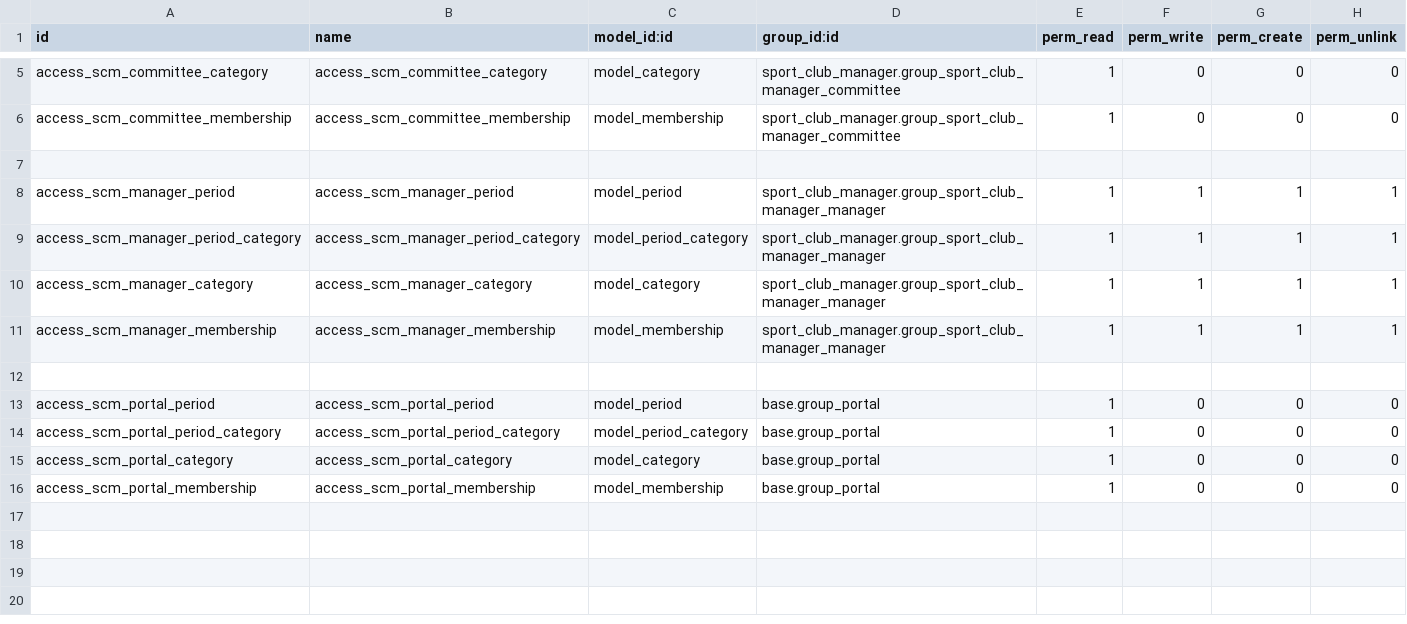
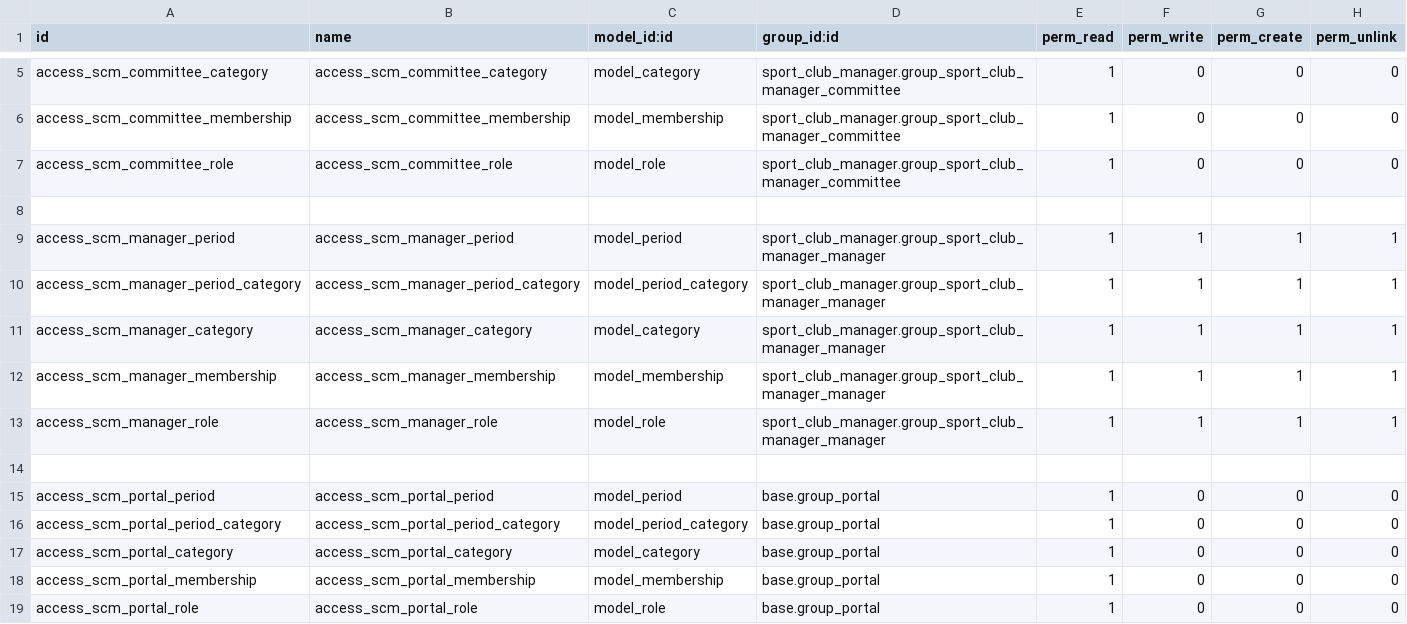
Before and after one commit to pieral85/sport_club_manager, a CSV file: sport_club_manager/security/ir.model.access.csv, drawn as a sheet; only a part is shown, gaps mark what is left out.

Commit message:
[IMP] Finalize 'role' model implementation.

```diff
--- a/sport_club_manager/security/ir.model.access.csv
+++ b/sport_club_manager/security/ir.model.access.csv
@@ -6,2 +6,3 @@ access_scm_committee_category,access_scm_committee_category,model_category,sport
 access_scm_committee_membership,access_scm_committee_membership,model_membership,sport_club_manager.group_sport_club_manager_committee,1,0,0,0
+access_scm_committee_role,access_scm_committee_role,model_role,sport_club_manager.group_sport_club_manager_committee,1,0,0,0
 
@@ -11,2 +12,3 @@ access_scm_manager_category,access_scm_manager_category,model_category,sport_clu
 access_scm_manager_membership,access_scm_manager_membership,model_membership,sport_club_manager.group_sport_club_manager_manager,1,1,1,1
+access_scm_manager_role,access_scm_manager_role,model_role,sport_club_manager.group_sport_club_manager_manager,1,1,1,1
 
@@ -16 +18,2 @@ access_scm_portal_category,access_scm_portal_category,model_category,base.group_
 access_scm_portal_membership,access_scm_portal_membership,model_membership,base.group_portal,1,0,0,0
+access_scm_portal_role,access_scm_portal_role,model_role,base.group_portal,1,0,0,0
```
Also changed, not shown: 11 other files.
